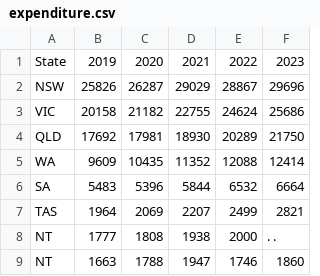
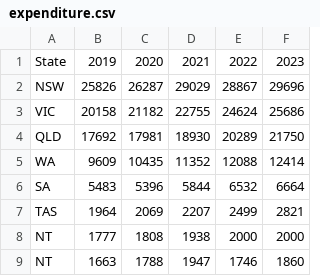
Before and after one commit to yu-heng-seow/FIT3179_DV2, a CSV file: data/expenditure.csv, drawn as a sheet.

```diff
--- a/data/expenditure.csv
+++ b/data/expenditure.csv
@@ -7,3 +7,3 @@ SA,5483,5396,5844,6532,6664
 TAS,1964,2069,2207,2499,2821
-NT,1777,1808,1938,2000,. .
+NT,1777,1808,1938,2000,2000
 NT,1663,1788,1947,1746,1860
```
Also changed, not shown: data/available_bed.csv, 1 other file.
